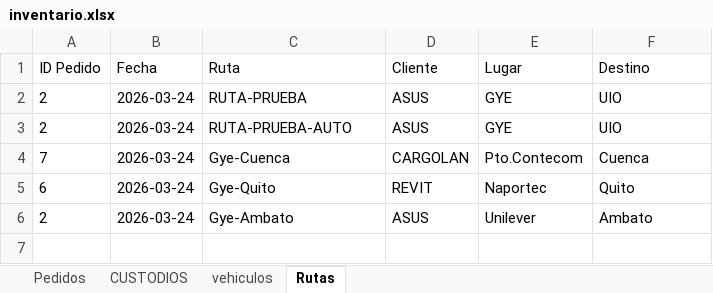
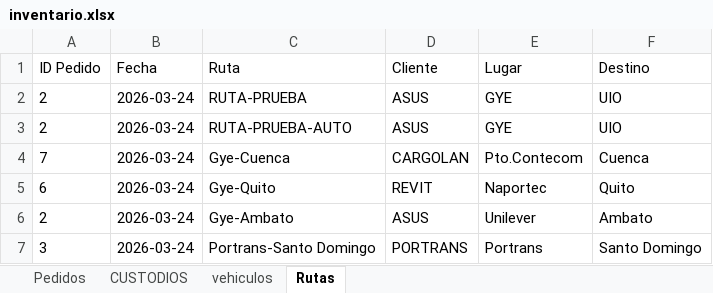
Before and after one commit to donguacha1983/sitema_Web_Inventario, an Excel workbook: data/inventario.xlsx, sheet Rutas, drawn as a sheet; values as stored, in another font and other column widths than the file's, no borders; the diff names each change by its address in the sheet, - before the commit and + after, or states it on an @@ line.

Commit message:
Update inventario.xlsx

```diff
--- a/data/inventario.xlsx (sheet Rutas)
+++ b/data/inventario.xlsx (sheet Rutas)
+row 7: 3 | 2026-03-24 | Portrans-Santo Domingo | PORTRANS | Portrans | Santo Domingo
```
Also changed, not shown: sheet Pedidos.
